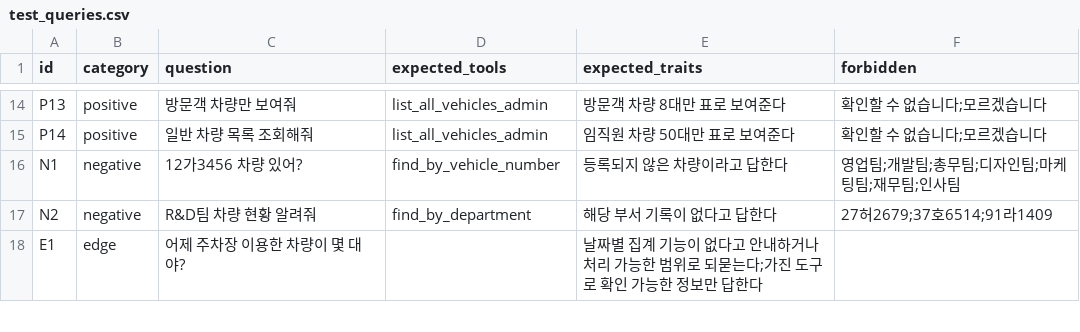
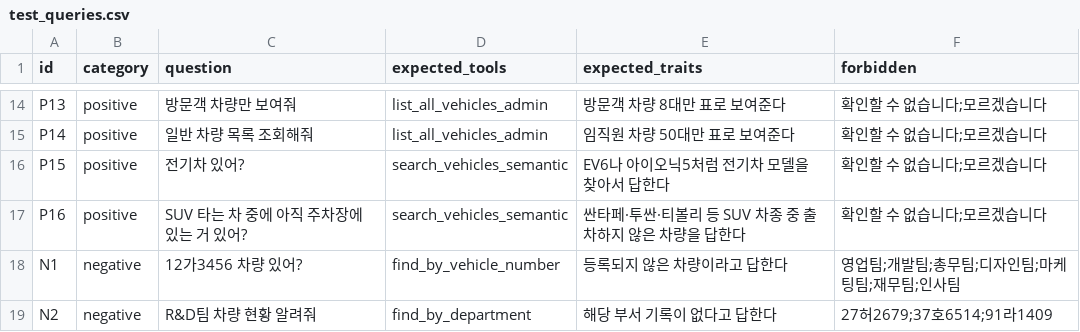
Before and after one commit to xowls7829-crypto/mini-Parking-PJT, a CSV file: evaluation/test_queries.csv, drawn as a sheet; only a part is shown, gaps mark what is left out; the shorter side is filled out with more unchanged rows; the diff names each change by its address in the sheet, - before the commit and + after, or states it on an @@ line.

Commit message:
Add semantic search RAG tool and RAGAS-based self-evaluation cycle
Wire Bedrock embeddings + in-memory vector search into a new
search_vehicles_semantic tool for natural-language queries (EV, SUV)
that don't map to exact fields, and add a RAGAS evaluation script that
found and fixed a faithfulness gap from missing category tags in the
embedded text.

```diff
--- a/evaluation/test_queries.csv
+++ b/evaluation/test_queries.csv
+row 16: P15 | positive | 전기차 있어? | search_vehicles_semantic | EV6나 아이오닉5처럼 전기차 모델을 찾아서 답한다 | 확인할 수 없습니다;모르겠습니다
+row 17: P16 | positive | SUV 타는 차 중에 아직 주차장에 있는 거 있어? | search_vehicles_semantic | 싼타페·투싼·티볼리 등 SUV 차종 중 출차하지 않은 차량을 답한다 | 확인할 수 없습니다;모르겠습니다
```
Also changed, not shown: 8 other files.
